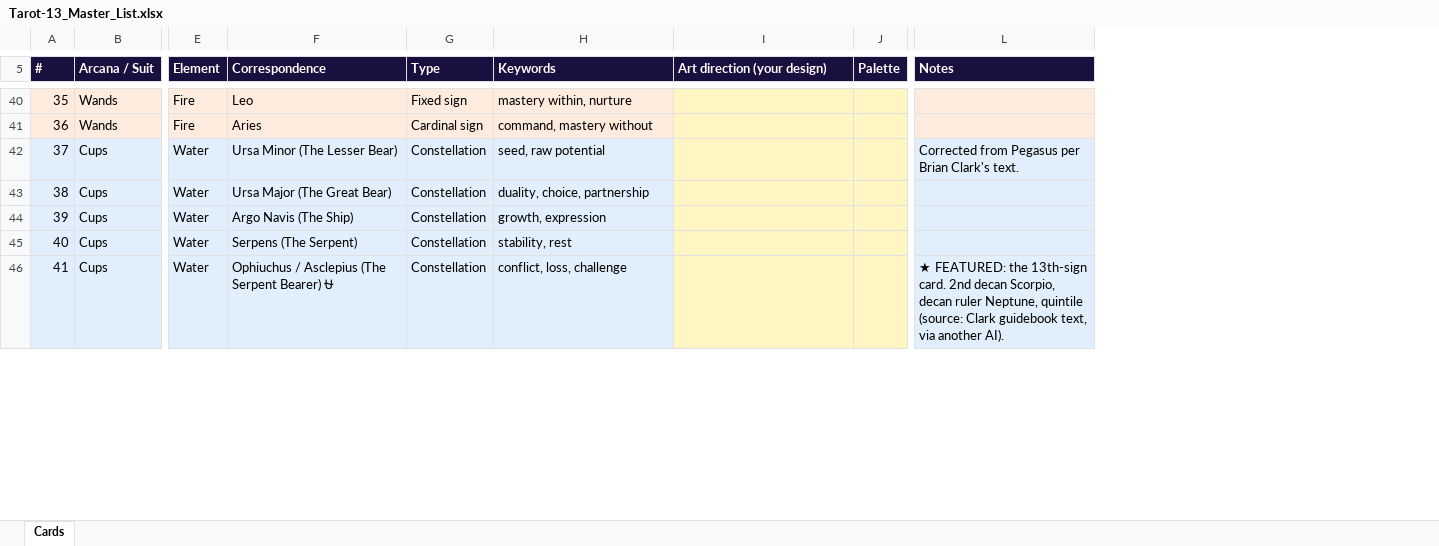
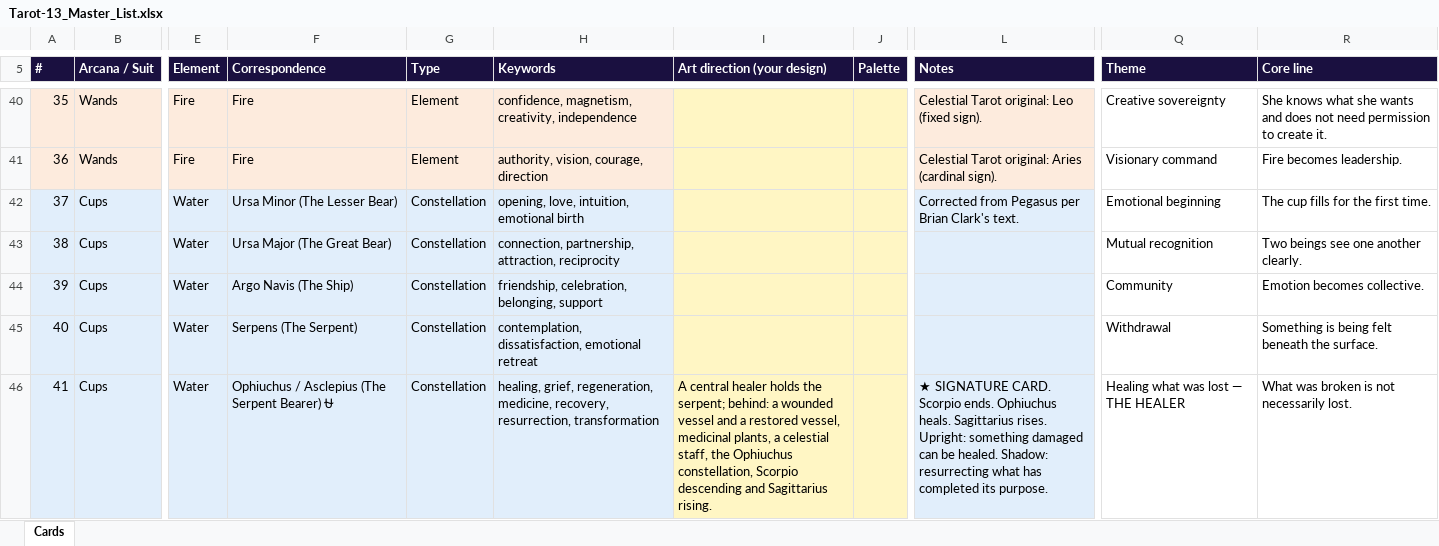
Before and after one commit to lezkt1811-maker/Tarot13, an Excel workbook: data/Tarot-13_Master_List.xlsx, sheet Cards, drawn as a sheet; only a part is shown, gaps mark what is left out; values as stored, in another font and other column widths than the file's, no borders; the diff covers the shown part only; the diff names each change by its address in the sheet, - before the commit and + after, or states it on an @@ line.

```diff
--- a/data/Tarot-13_Master_List.xlsx (sheet Cards)
+++ b/data/Tarot-13_Master_List.xlsx (sheet Cards)
+column Q (Theme), rows 40-46: Creative sovereignty | Visionary command | Emotional beginning | Mutual recognition | Community | Withdrawal | Healing what was lost — THE HEALER
+column R (Core line), rows 40-46: She knows what she wants and does not need permission to create it. | Fire becomes leadership. | The cup fills for the first time. | Two beings see one another clearly. | Emotion becomes collective. | Something is being felt beneath the surface. | What was broken is not necessarily lost.
-F40 (Correspondence): Leo
+F40 (Correspondence): Fire
-G40 (Type): Fixed sign
+G40 (Type): Element
-H40 (Keywords): mastery within, nurture
+H40 (Keywords): confidence, magnetism, creativity, independence
-L40 (Notes): (empty)
+L40 (Notes): Celestial Tarot original: Leo (fixed sign).
-F41 (Correspondence): Aries
+F41 (Correspondence): Fire
-G41 (Type): Cardinal sign
+G41 (Type): Element
-H41 (Keywords): command, mastery without
+H41 (Keywords): authority, vision, courage, direction
-L41 (Notes): (empty)
+L41 (Notes): Celestial Tarot original: Aries (cardinal sign).
-H42 (Keywords): seed, raw potential
+H42 (Keywords): opening, love, intuition, emotional birth
-H43 (Keywords): duality, choice, partnership
+H43 (Keywords): connection, partnership, attraction, reciprocity
-H44 (Keywords): growth, expression
+H44 (Keywords): friendship, celebration, belonging, support
-H45 (Keywords): stability, rest
+H45 (Keywords): contemplation, dissatisfaction, emotional retreat
-H46 (Keywords): conflict, loss, challenge
+H46 (Keywords): healing, grief, regeneration, medicine, recovery, resurrection, transformation
-I46 (Art direction (your design)): (empty)
+I46 (Art direction (your design)): A central healer holds the serpent; behind: a wounded vessel and a restored vessel, medicinal plants, a celestial staff, the Ophiuchus constellation, Scorpio descending and Sagittarius rising.
-L46 (Notes): ★ FEATURED: the 13th-sign card. 2nd decan Scorpio, decan ruler Neptune, quintile (source: Clark guidebook text, via another AI).
+L46 (Notes): ★ SIGNATURE CARD. Scorpio ends. Ophiuchus heals. Sagittarius rises. Upright: something damaged can be healed. Shadow: resurrecting what has completed its purpose.
```
Also changed, not shown: 142 edited cells elsewhere in this sheet, 5 other files.
